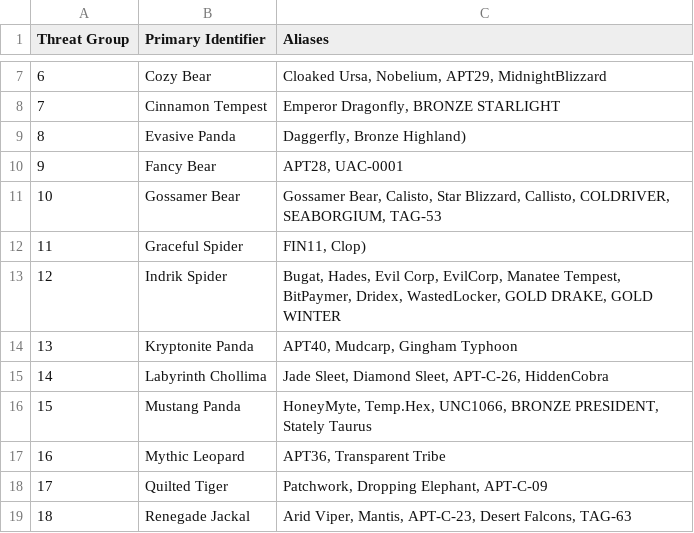
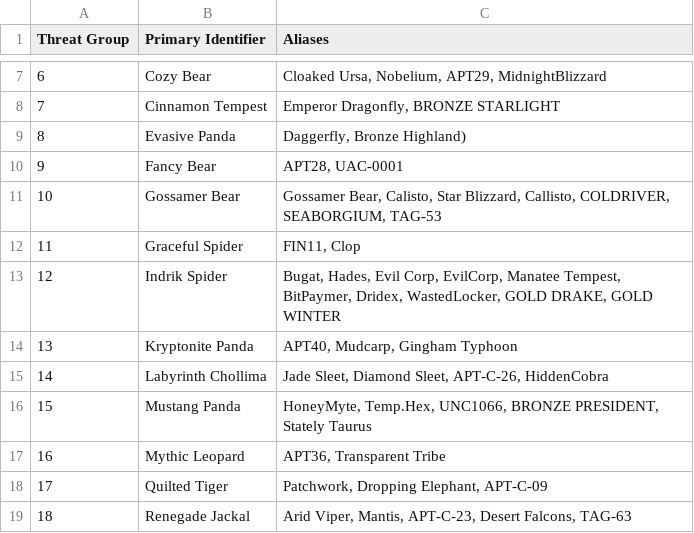
Before and after one commit to cheezee0101/ATG, a CSV file: TGAlias.csv, drawn as a sheet; only a part is shown, gaps mark what is left out.

Commit message:
Update TGAlias.csv

```diff
--- a/TGAlias.csv
+++ b/TGAlias.csv
@@ -11,3 +11,3 @@
 10,Gossamer Bear ,"Gossamer Bear, Calisto, Star Blizzard, Callisto, COLDRIVER, SEABORGIUM, TAG-53"
-11,Graceful Spider ,"FIN11, Clop)"
+11,Graceful Spider ,"FIN11, Clop"
 12,Indrik Spider ,"Bugat, Hades, Evil Corp, EvilCorp, Manatee Tempest, BitPaymer, Dridex, WastedLocker, GOLD DRAKE, GOLD WINTER"
```
